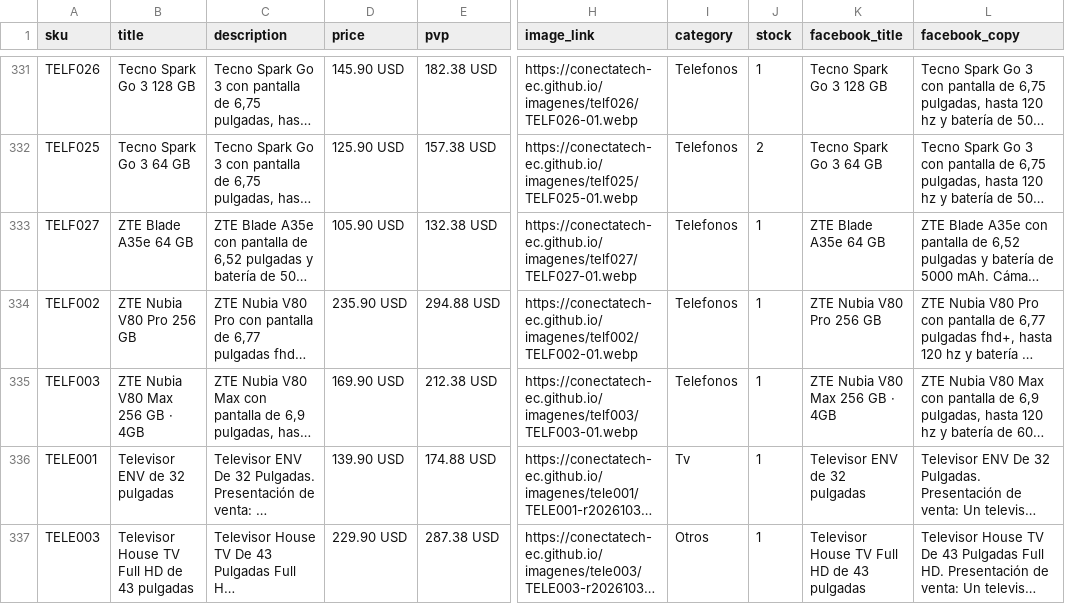
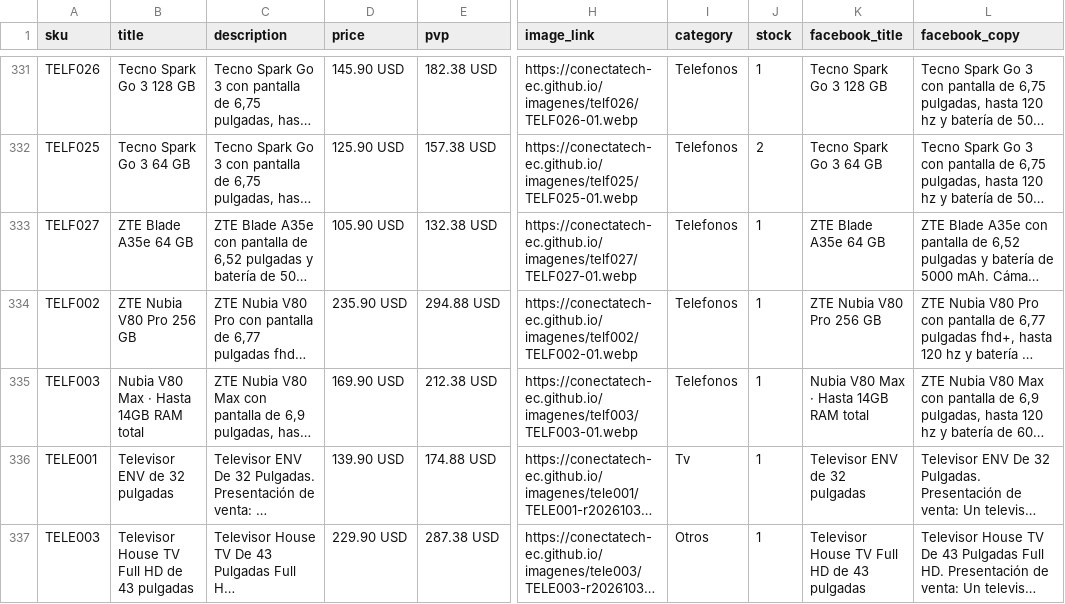
Before and after one commit to conectatech-ec/conectatech-ec.github.io, a CSV file: exportaciones/contenido-multicanal.csv, drawn as a sheet; only a part is shown, gaps mark what is left out; long unchanged cells end in …; the diff names each change by its address in the sheet, - before the commit and + after, or states it on an @@ line.

```diff
--- a/exportaciones/contenido-multicanal.csv
+++ b/exportaciones/contenido-multicanal.csv
-B335 (title): ZTE Nubia V80 Max 256 GB · 4GB
+B335 (title): Nubia V80 Max · Hasta 14GB RAM total
-K335 (facebook_title): ZTE Nubia V80 Max 256 GB · 4GB
+K335 (facebook_title): Nubia V80 Max · Hasta 14GB RAM total
```
Also changed, not shown: exportaciones/meta-catalogo-piloto.csv, 1 other file.
